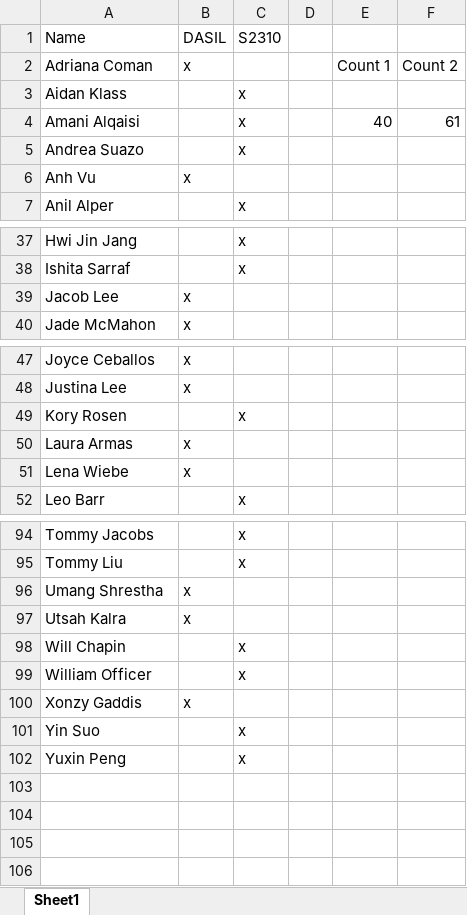
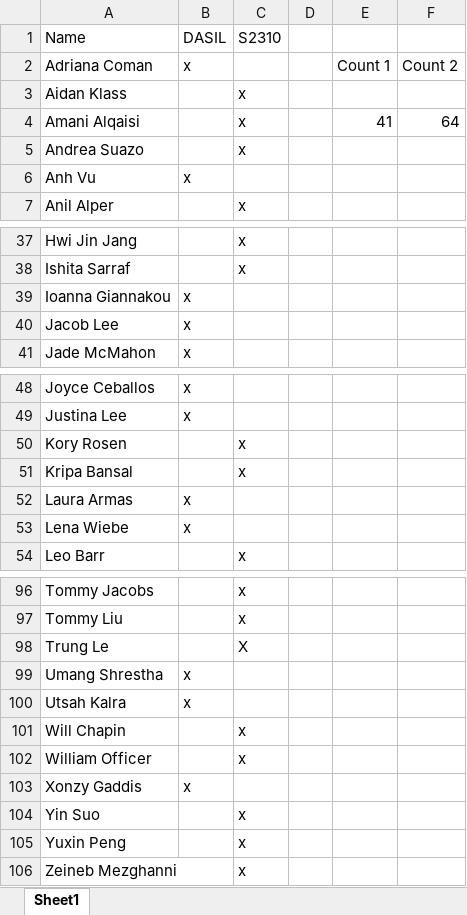
Before and after one commit to martinpollack/DataScienceWorkshops, an Excel workbook: Participants.xlsx, sheet Sheet1, drawn as a sheet; only a part is shown, gaps mark what is left out; values as stored, in another font and other column widths than the file's, no borders; the diff names each change by its address in the sheet, - before the commit and + after, or states it on an @@ line.

Commit message:
add even more participants

```diff
--- a/Participants.xlsx (sheet Sheet1)
+++ b/Participants.xlsx (sheet Sheet1)
-E4: 40
+E4: 41
-F4: 61
+F4: 64
+row 39: Ioanna Giannakou | x
+row 51: Kripa Bansal |  | x
+row 98: Trung Le |  | X
+row 106: Zeineb Mezghanni |  | x
```
